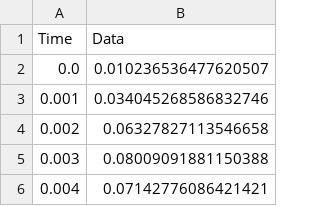
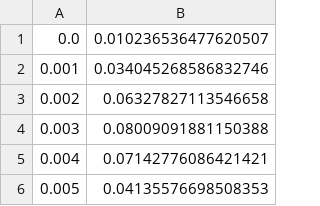
Before and after one commit to SaraElsaggan/Realtime_Digital_Filter_Design, a CSV file: ECG_Arrythmia2_10000.csv, drawn as a sheet; only a part is shown; the shorter side is filled out with more unchanged rows; the diff names each change by its address in the sheet, - before the commit and + after, or states it on an @@ line.

```diff
--- a/ECG_Arrythmia2_10000.csv
+++ b/ECG_Arrythmia2_10000.csv
-row 1: Time | Data
```
Also changed, not shown: 4 other files.
